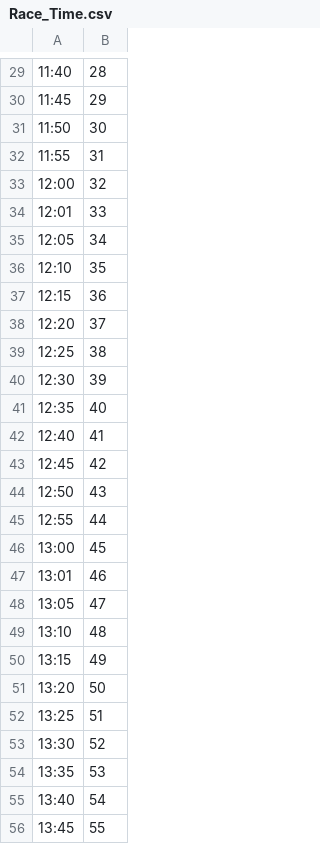
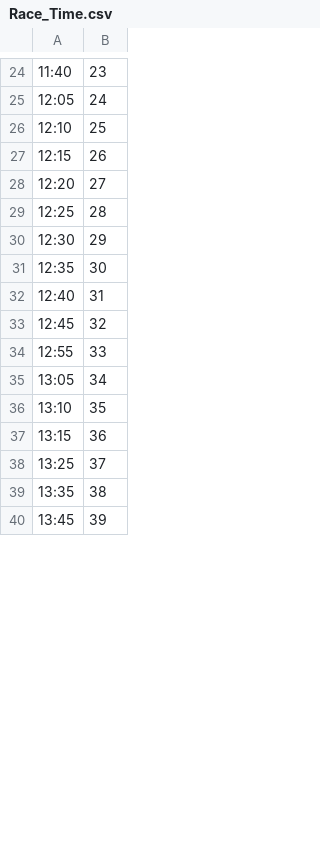
Before and after one commit to 10matcho27/Keiba_AI, a CSV file: OUTPUT/LABEL_MAPPING/Race_Time.csv, drawn as a sheet; only a part is shown, gaps mark what is left out; the diff covers the shown part only.

```diff
--- a/OUTPUT/LABEL_MAPPING/Race_Time.csv
+++ b/OUTPUT/LABEL_MAPPING/Race_Time.csv
@@ -29,28 +24,17 @@
-11:40,28
-11:45,29
-11:50,30
-11:55,31
-12:00,32
-12:01,33
-12:05,34
-12:10,35
-12:15,36
-12:20,37
-12:25,38
-12:30,39
-12:35,40
-12:40,41
-12:45,42
-12:50,43
-12:55,44
-13:00,45
-13:01,46
-13:05,47
-13:10,48
-13:15,49
-13:20,50
-13:25,51
-13:30,52
-13:35,53
-13:40,54
-13:45,55
+11:40,23
+12:05,24
+12:10,25
+12:15,26
+12:20,27
+12:25,28
+12:30,29
+12:35,30
+12:40,31
+12:45,32
+12:55,33
+13:05,34
+13:10,35
+13:15,36
+13:25,37
+13:35,38
+13:45,39
```
Also changed, not shown: 35 removed rows and 45 edited cells elsewhere in this file, OUTPUT/LABEL_MAPPING/Course.csv, OUTPUT/LABEL_MAPPING/Jockey.csv, 7 other files.
